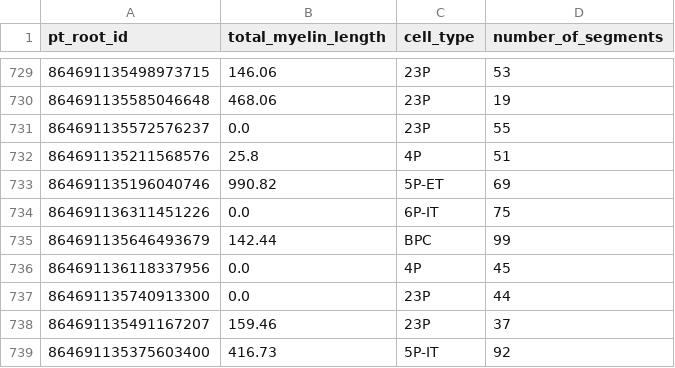
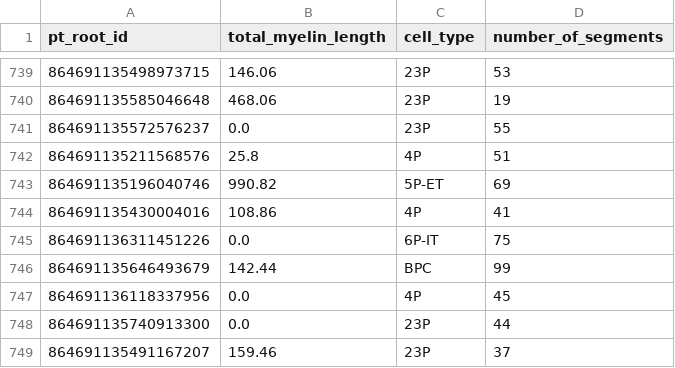
Before and after one commit to cshvarts/Myelin_Extract, a CSV file: myelin_info_df.csv, drawn as a sheet; only a part is shown, gaps mark what is left out; the shorter side is filled out with more unchanged rows; the diff covers the shown part only; the diff names each change by its address in the sheet, - before the commit and + after, or states it on an @@ line.

```diff
--- a/myelin_info_df.csv
+++ b/myelin_info_df.csv
+row 744: 864691135430004016 | 108.86 | 4P | 41
```
Also changed, not shown: 10 added rows elsewhere in this file.
